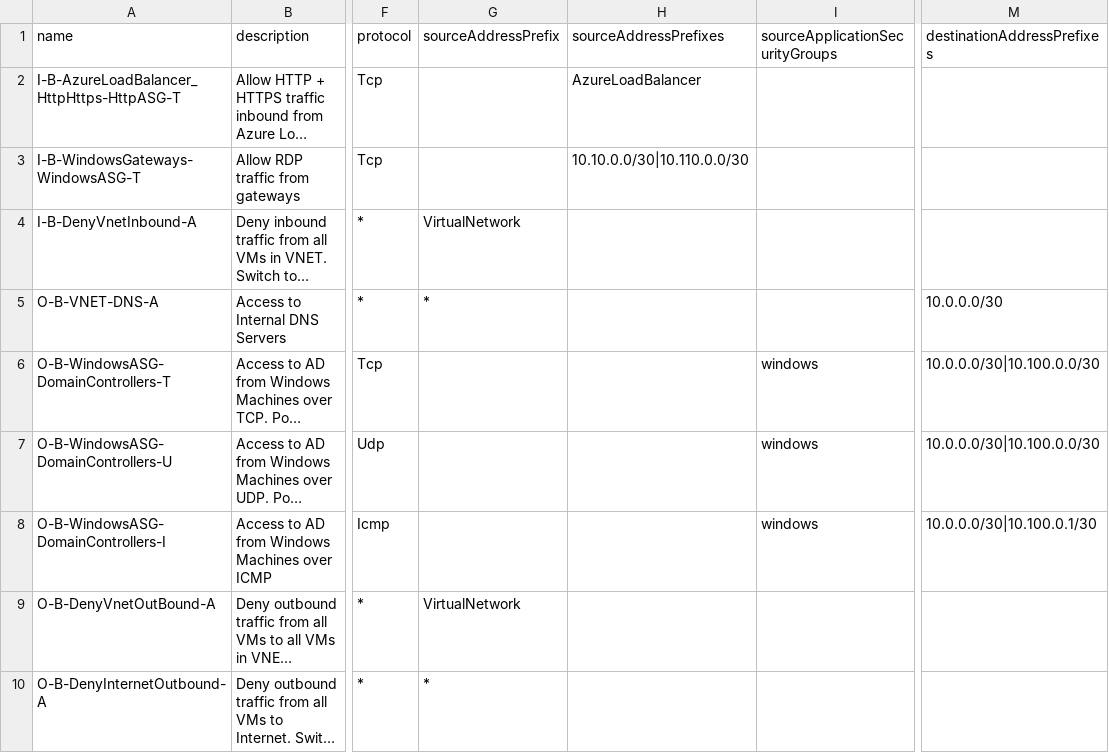
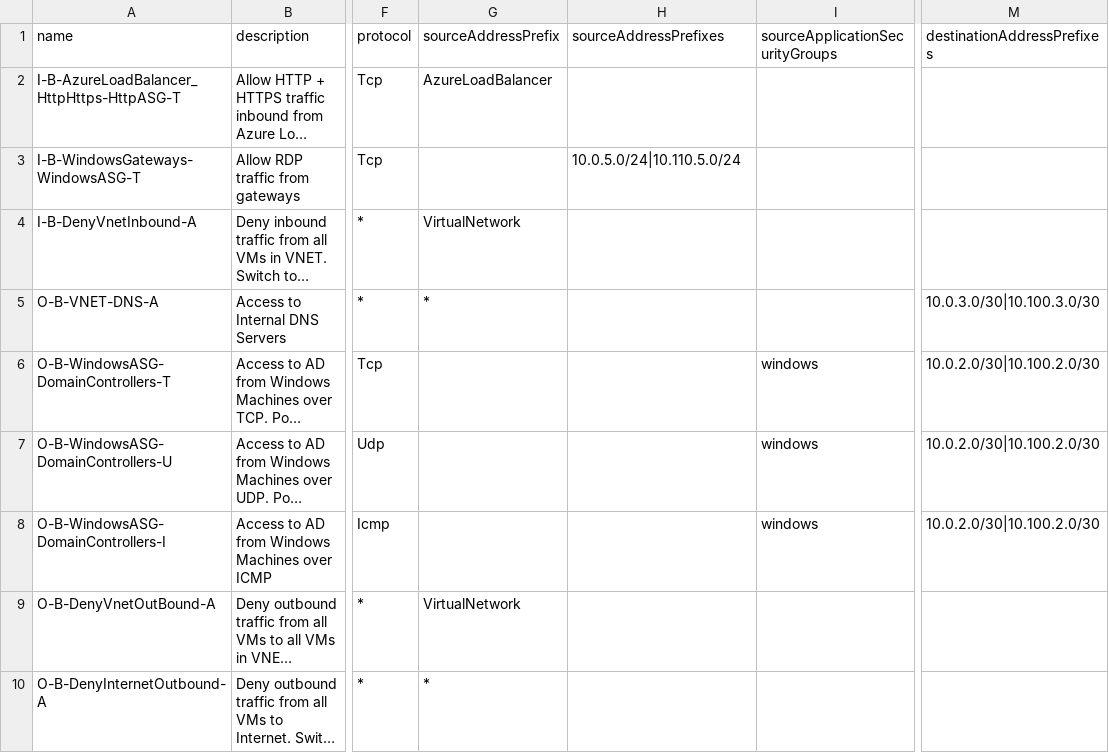
Before and after one commit to matthew-dupre/azure-arm-nsg-via-csv, a CSV file: nsg/csv/template.csv, drawn as a sheet; only a part is shown, gaps mark what is left out; long unchanged cells end in …; the diff names each change by its address in the sheet, - before the commit and + after, or states it on an @@ line.

```diff
--- a/nsg/csv/template.csv
+++ b/nsg/csv/template.csv
-G2 (sourceAddressPrefix): (empty)
+G2 (sourceAddressPrefix): AzureLoadBalancer
-H2 (sourceAddressPrefixes): AzureLoadBalancer
+H2 (sourceAddressPrefixes): (empty)
-H3 (sourceAddressPrefixes): 10.10.0.0/30|10.110.0.0/30
+H3 (sourceAddressPrefixes): 10.0.5.0/24|10.110.5.0/24
-M5 (destinationAddressPrefixes): 10.0.0.0/30
+M5 (destinationAddressPrefixes): 10.0.3.0/30|10.100.3.0/30
-M6:M7 (destinationAddressPrefixes): 10.0.0.0/30|10.100.0.0/30
+M6:M7 (destinationAddressPrefixes): 10.0.2.0/30|10.100.2.0/30
-M8 (destinationAddressPrefixes): 10.0.0.0/30|10.100.0.1/30
+M8 (destinationAddressPrefixes): 10.0.2.0/30|10.100.2.0/30
```
Also changed, not shown: nsg/csv/app.csv, nsg/csv/data.csv, 8 other files.
